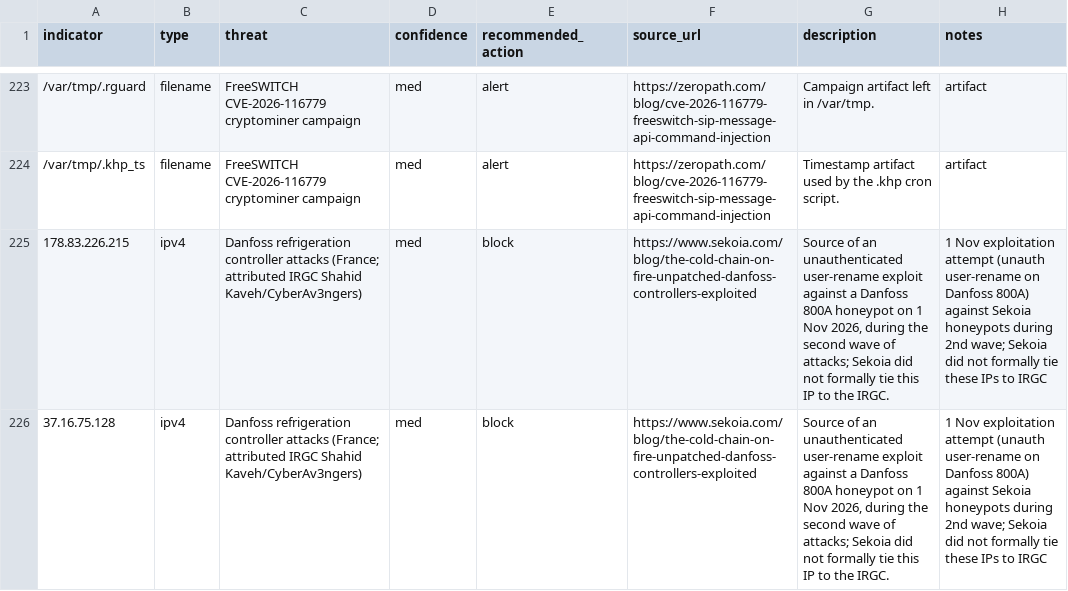
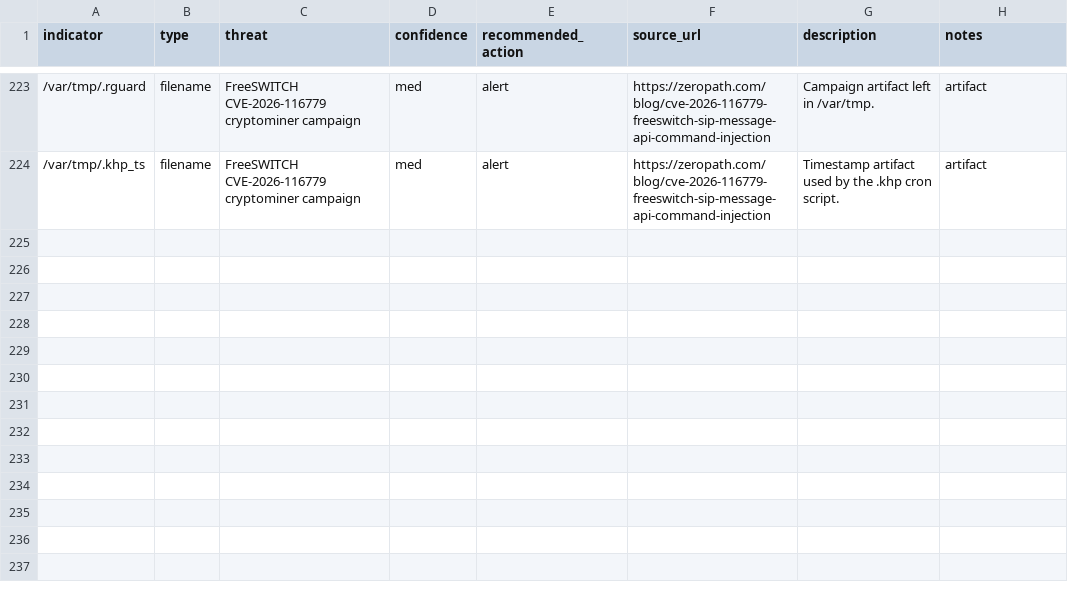
Before and after one commit to daniyyell-dev/rapid-threat-intel, a CSV file: all/iocs.csv, drawn as a sheet; only a part is shown, gaps mark what is left out; the diff names each change by its address in the sheet, - before the commit and + after, or states it on an @@ line.

```diff
--- a/all/iocs.csv
+++ b/all/iocs.csv
-row 225: 178.83.226.215 | ipv4 | Danfoss refrigeration controller attacks (France; attributed IRGC Shahid Kaveh/CyberAv3ngers) | med | block | https://www.sekoia.com/blog/the-cold-chain-on-fire-unpatched-danfoss-controllers-exploited | Source of an unauthenticated user-rename exploit against a Danfoss 800A honeypot on 1 Nov 2026, during the second wave of attacks; Sekoia did not formally tie this IP to the IRGC. | 1 Nov exploitation attempt (unauth user-rename on Danfoss 800A) against Sekoia honeypots during 2nd wave; Sekoia did not formally tie these IPs to IRGC
-row 226: 37.16.75.128 | ipv4 | Danfoss refrigeration controller attacks (France; attributed IRGC Shahid Kaveh/CyberAv3ngers) | med | block | https://www.sekoia.com/blog/the-cold-chain-on-fire-unpatched-danfoss-controllers-exploited | Source of an unauthenticated user-rename exploit against a Danfoss 800A honeypot on 1 Nov 2026, during the second wave of attacks; Sekoia did not formally tie this IP to the IRGC. | 1 Nov exploitation attempt (unauth user-rename on Danfoss 800A) against Sekoia honeypots during 2nd wave; Sekoia did not formally tie these IPs to IRGC
```
Also changed, not shown: all/defender_xdr_indicators.csv, 7 other files.
